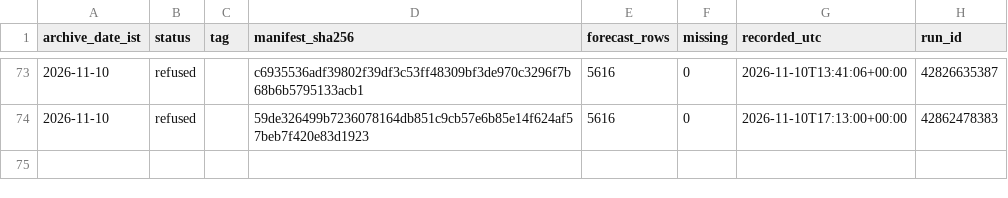
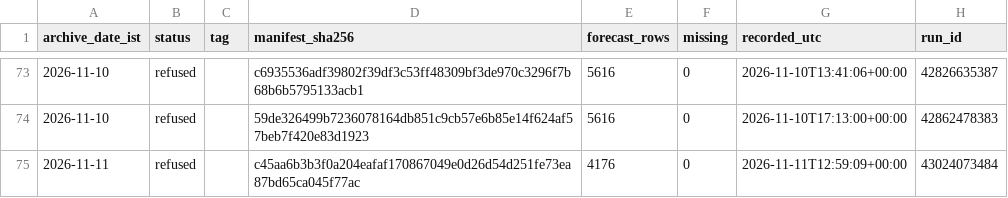
Before and after one commit to gnmcool/bharat-weather-intelligence-v2, a CSV file: INDEX.csv, drawn as a sheet; only a part is shown, gaps mark what is left out; the diff names each change by its address in the sheet, - before the commit and + after, or states it on an @@ line.

Commit message:
archive: refused 2026-11-11 (run 43024073484, inject=none)

```diff
--- a/INDEX.csv
+++ b/INDEX.csv
+row 75: 2026-11-11 | refused |  | c45aa6b3b3f0a204eafaf170867049e0d26d54d251fe73ea87bd65ca045f77ac | 4176 | 0 | 2026-11-11T12:59:09+00:00 | 43024073484
```
Also changed, not shown: 1 other file.
